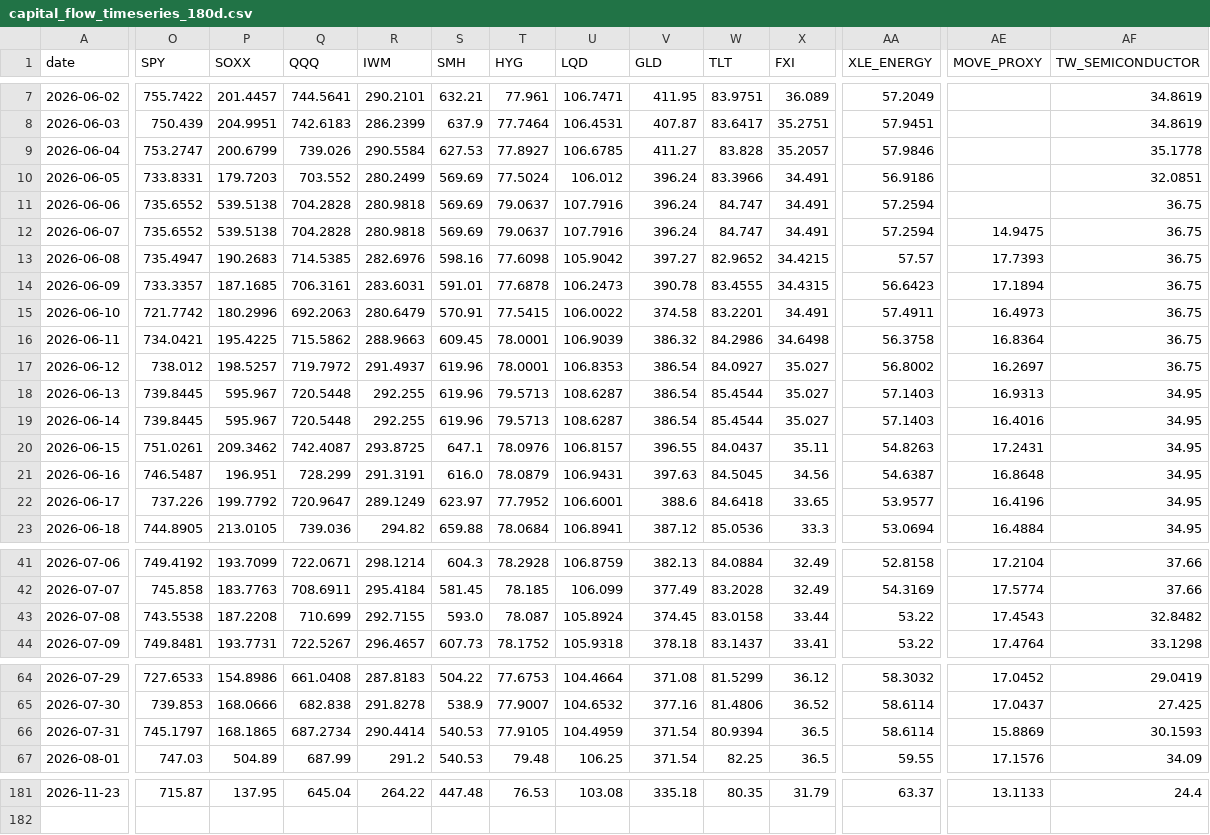
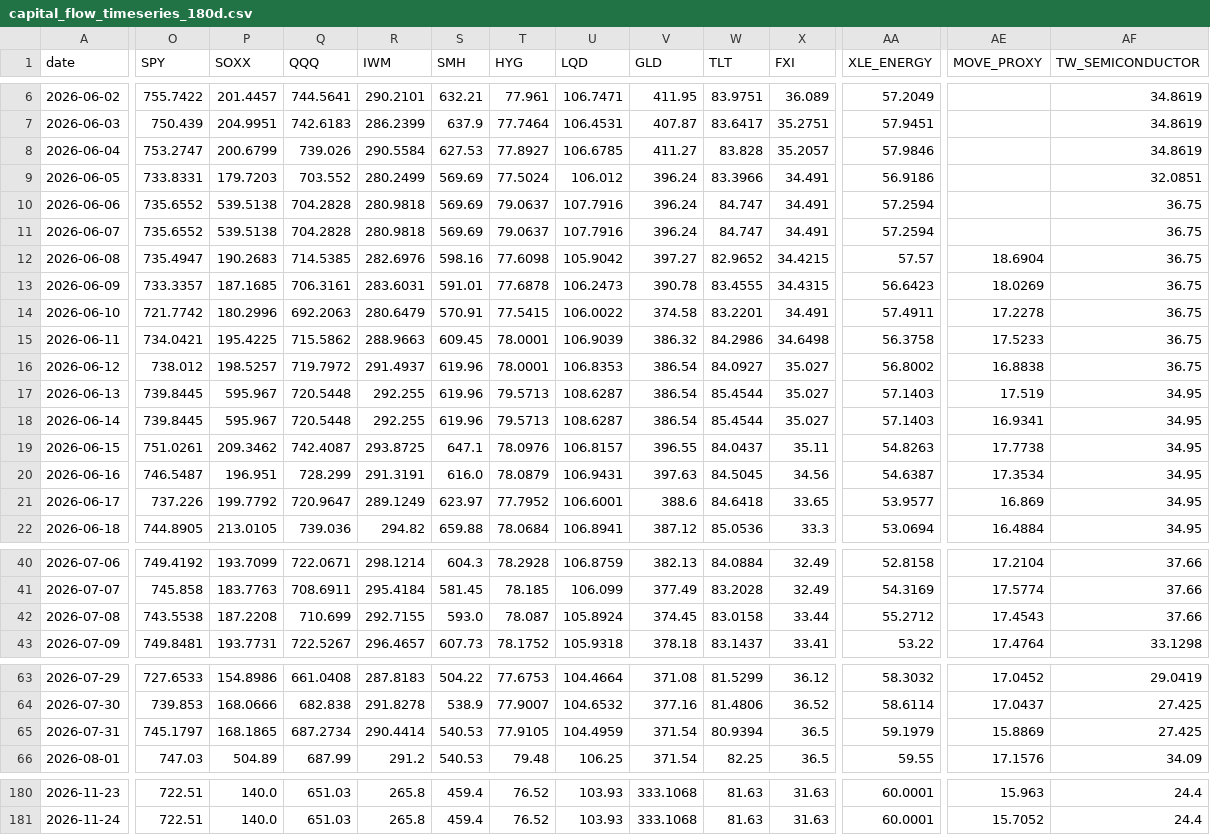
Before and after one commit to stutjeff/pios-capital-flow-engine, a CSV file: data/capital_flow_timeseries_180d.csv, drawn as a sheet; only a part is shown, gaps mark what is left out; addresses are those after the commit; rows hold the shown columns only; the diff covers the shown part only; the diff names each change by its address in the sheet, - before the commit and + after, or states it on an @@ line.

```diff
--- a/data/capital_flow_timeseries_180d.csv
+++ b/data/capital_flow_timeseries_180d.csv
-AF8 (TW_SEMICONDUCTOR): 35.1778
+AF8 (TW_SEMICONDUCTOR): 34.8619
-AE11 (MOVE_PROXY): 14.9475
+AE11 (MOVE_PROXY): (empty)
-AE12 (MOVE_PROXY): 17.7393
+AE12 (MOVE_PROXY): 18.6904
-AE13 (MOVE_PROXY): 17.1894
+AE13 (MOVE_PROXY): 18.0269
-AE14 (MOVE_PROXY): 16.4973
+AE14 (MOVE_PROXY): 17.2278
-AE15 (MOVE_PROXY): 16.8364
+AE15 (MOVE_PROXY): 17.5233
-AE16 (MOVE_PROXY): 16.2697
+AE16 (MOVE_PROXY): 16.8838
-AE17 (MOVE_PROXY): 16.9313
+AE17 (MOVE_PROXY): 17.519
-AE18 (MOVE_PROXY): 16.4016
+AE18 (MOVE_PROXY): 16.9341
-AE19 (MOVE_PROXY): 17.2431
+AE19 (MOVE_PROXY): 17.7738
-AE20 (MOVE_PROXY): 16.8648
+AE20 (MOVE_PROXY): 17.3534
-AE21 (MOVE_PROXY): 16.4196
+AE21 (MOVE_PROXY): 16.869
-AA42 (XLE_ENERGY): 53.22
+AA42 (XLE_ENERGY): 55.2712
-AF42 (TW_SEMICONDUCTOR): 32.8482
+AF42 (TW_SEMICONDUCTOR): 37.66
-AA65 (XLE_ENERGY): 58.6114
+AA65 (XLE_ENERGY): 59.1979
-AF65 (TW_SEMICONDUCTOR): 30.1593
+AF65 (TW_SEMICONDUCTOR): 27.425
-O180 (SPY): 715.87
+O180 (SPY): 722.51
-P180 (SOXX): 137.95
+P180 (SOXX): 140.0
-Q180 (QQQ): 645.04
+Q180 (QQQ): 651.03
-R180 (IWM): 264.22
+R180 (IWM): 265.8
-S180 (SMH): 447.48
+S180 (SMH): 459.4
-T180 (HYG): 76.53
+T180 (HYG): 76.52
-U180 (LQD): 103.08
+U180 (LQD): 103.93
-V180 (GLD): 335.18
+V180 (GLD): 333.1068
-W180 (TLT): 80.35
+W180 (TLT): 81.63
-X180 (FXI): 31.79
+X180 (FXI): 31.63
-AA180 (XLE_ENERGY): 63.37
+AA180 (XLE_ENERGY): 60.0001
-AE180 (MOVE_PROXY): 13.1133
+AE180 (MOVE_PROXY): 15.963
+row 181: 2026-11-24 | 722.51 | 140.0 | 651.03 | 265.8 | 459.4 | 76.52 | 103.93 | 333.1068 | 81.63 | 31.63 | 60.0001 | 15.7052 | 24.4
```
Also changed, not shown: 1 removed row and 54 edited cells elsewhere in this file, data/factor_analysis.csv, data/market_state_history_180d.csv, 3 other files.
